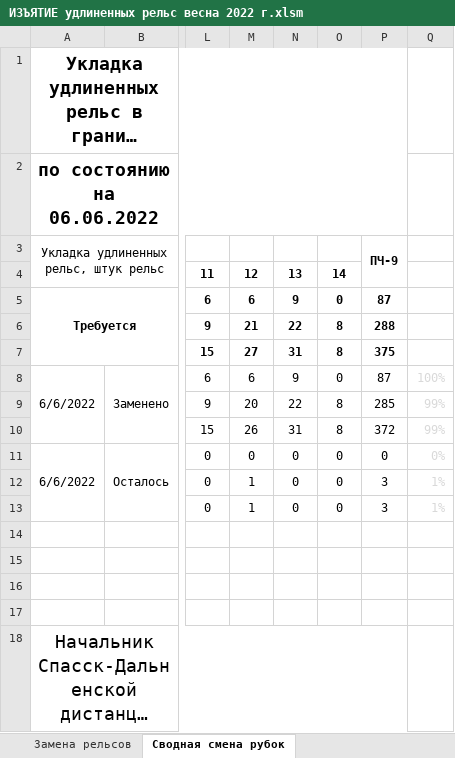
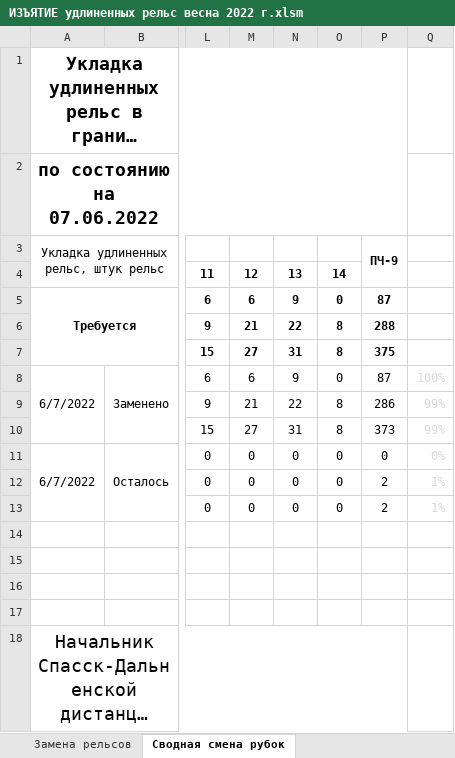
Before and after one commit to wuller1/welded_rails_excel, an Excel workbook: ИЗЪЯТИЕ удлиненных рельс весна 2022 г.xlsm, sheet Сводная смена рубок, drawn as a sheet; only a part is shown, gaps mark what is left out; long unchanged cells end in …; values as stored, in another font and other column widths than the file's, no borders; the diff names each change by its address in the sheet, - before the commit and + after, or states it on an @@ line.

```diff
--- a/ИЗЪЯТИЕ удлиненных рельс весна 2022 г.xlsm (sheet Сводная смена рубок)
+++ b/ИЗЪЯТИЕ удлиненных рельс весна 2022 г.xlsm (sheet Сводная смена рубок)
-A2: по состоянию на 06.06.2022
+A2: по состоянию на 07.06.2022
-A8: 6/6/2022
+A8: 6/7/2022
-M9: 20
+M9: 21
-P9: 285
+P9: 286
-M10: 26
+M10: 27
-P10: 372
+P10: 373
-A11: 6/6/2022
+A11: 6/7/2022
-M12:M13: 1
+M12:M13: 0
-P12:P13: 3
+P12:P13: 2
```
Also changed, not shown: sheet Замена рельсов.
